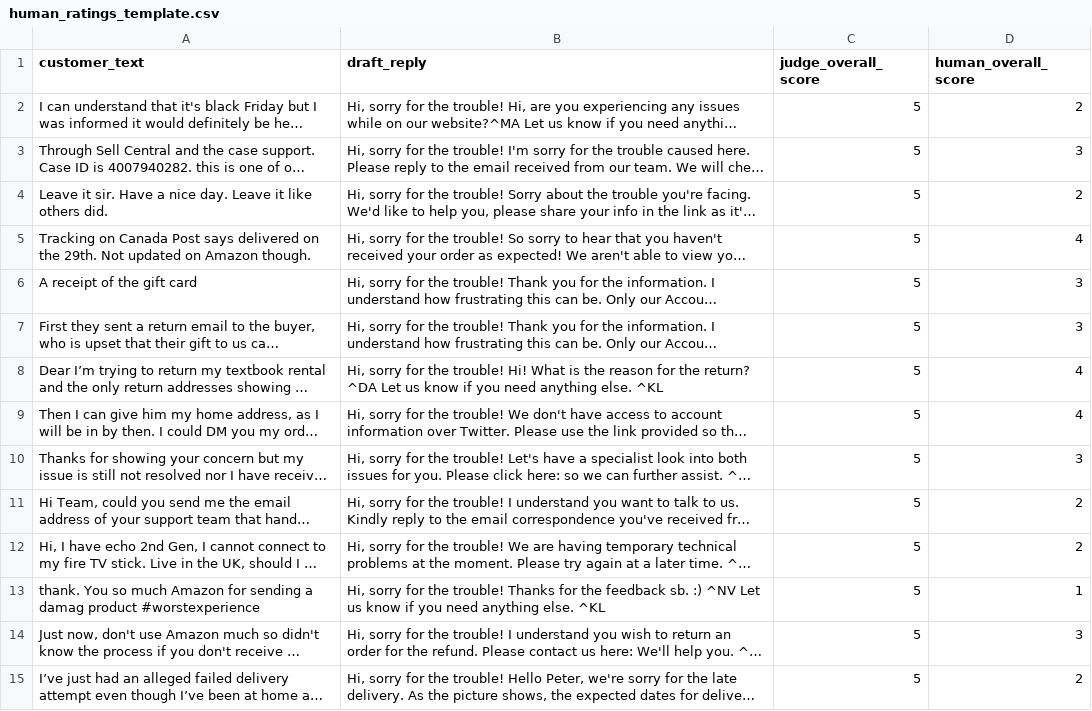
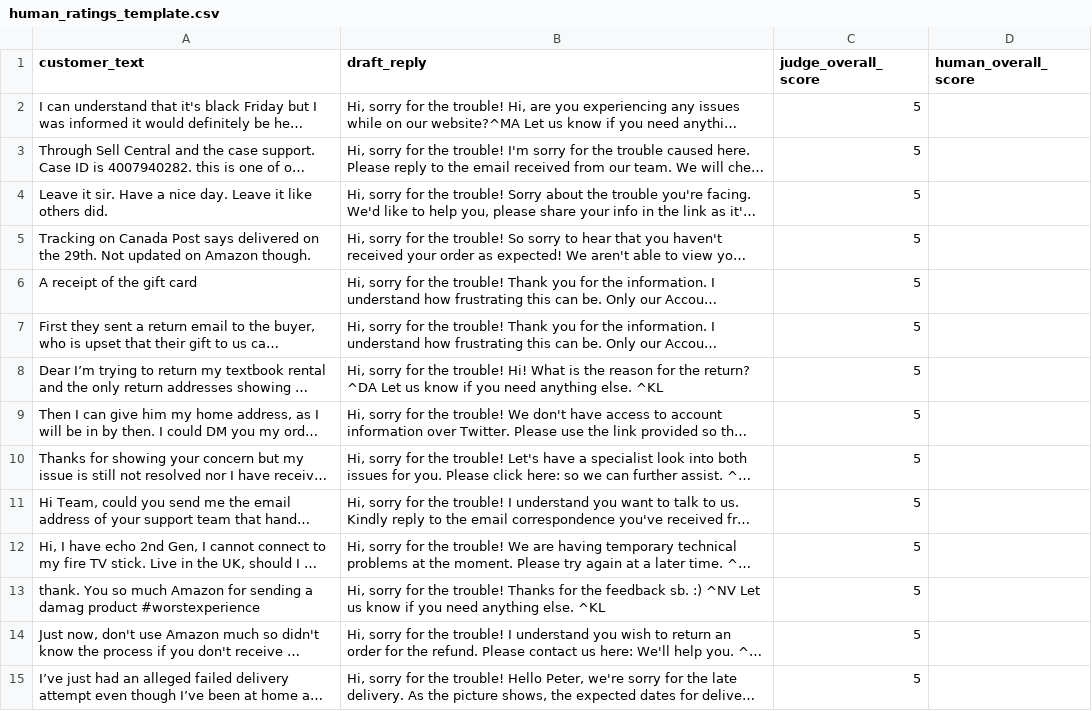
Before and after one commit to JAIAKASHMURALI/Agent, a CSV file: outputs/human_ratings_template.csv, drawn as a sheet; only a part is shown; long unchanged cells end in …; the diff covers the shown part only; the diff names each change by its address in the sheet, - before the commit and + after, or states it on an @@ line.

```diff
--- a/outputs/human_ratings_template.csv
+++ b/outputs/human_ratings_template.csv
-D2 (human_overall_score): 2
+D2 (human_overall_score): (empty)
-D3 (human_overall_score): 3
+D3 (human_overall_score): (empty)
-D4 (human_overall_score): 2
+D4 (human_overall_score): (empty)
-D5 (human_overall_score): 4
+D5 (human_overall_score): (empty)
-D6:D7 (human_overall_score): 3
+D6:D7 (human_overall_score): (empty)
-D8:D9 (human_overall_score): 4
+D8:D9 (human_overall_score): (empty)
-D10 (human_overall_score): 3
+D10 (human_overall_score): (empty)
-D11:D12 (human_overall_score): 2
+D11:D12 (human_overall_score): (empty)
-D13 (human_overall_score): 1
+D13 (human_overall_score): (empty)
-D14 (human_overall_score): 3
+D14 (human_overall_score): (empty)
-D15 (human_overall_score): 2
+D15 (human_overall_score): (empty)
```
Also changed, not shown: 16 edited cells elsewhere in this file, outputs/eval_results.csv, 6 other files.
